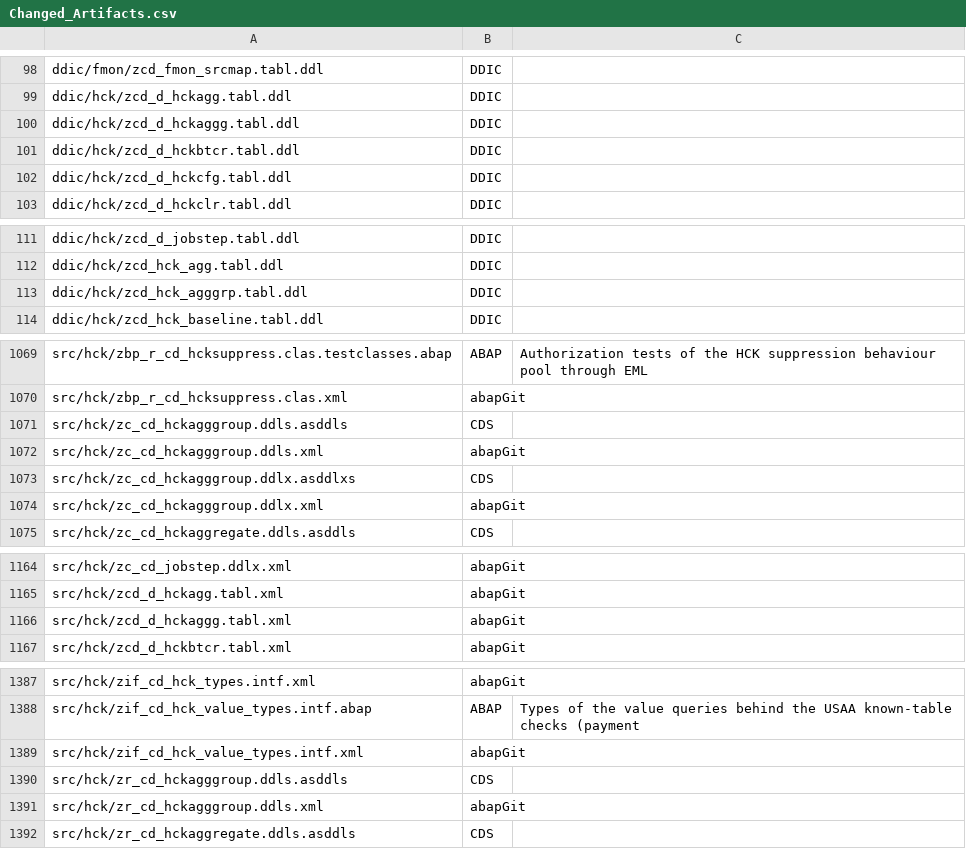
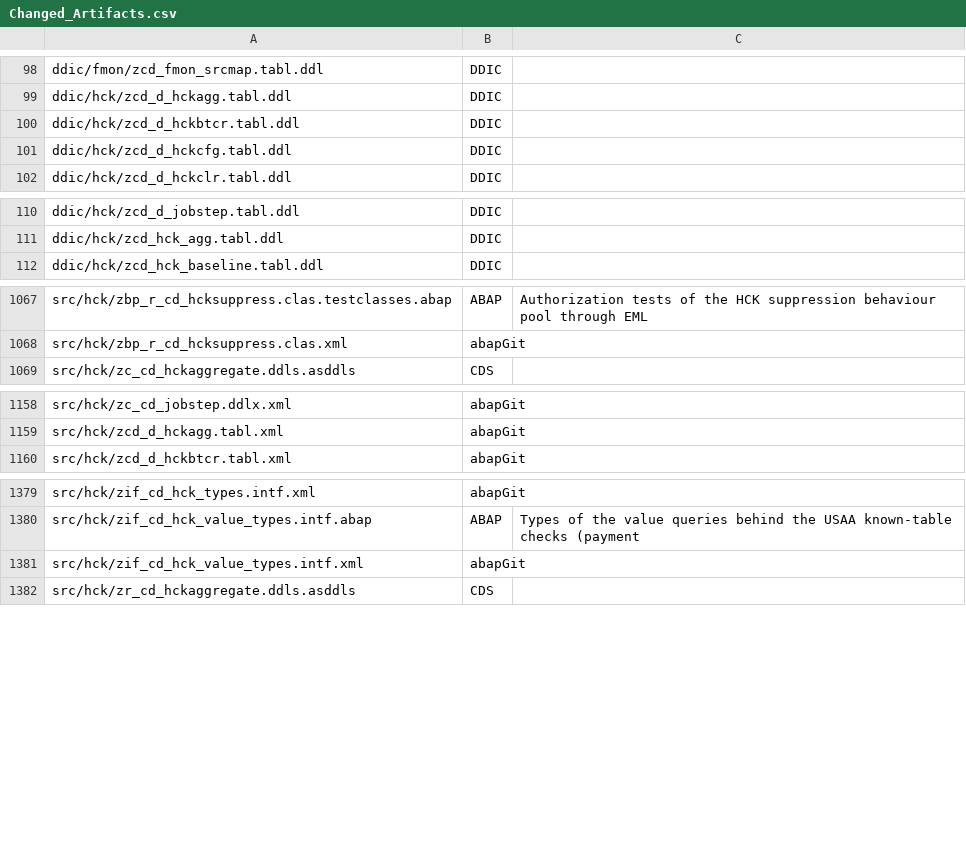
Before and after one commit to jaideep247/bai, a CSV file: ops-suite/docs/Changed_Artifacts.csv, drawn as a sheet; only a part is shown, gaps mark what is left out; the diff covers the shown part only.

```diff
--- a/ops-suite/docs/Changed_Artifacts.csv
+++ b/ops-suite/docs/Changed_Artifacts.csv
@@ -99,3 +99,2 @@ ddic/fmon/zcd_fmon_srcmap.tabl.ddl,DDIC,
 ddic/hck/zcd_d_hckagg.tabl.ddl,DDIC,
-ddic/hck/zcd_d_hckaggg.tabl.ddl,DDIC,
 ddic/hck/zcd_d_hckbtcr.tabl.ddl,DDIC,
@@ -112,3 +111,2 @@ ddic/hck/zcd_d_jobstep.tabl.ddl,DDIC,
 ddic/hck/zcd_hck_agg.tabl.ddl,DDIC,
-ddic/hck/zcd_hck_agggrp.tabl.ddl,DDIC,
 ddic/hck/zcd_hck_baseline.tabl.ddl,DDIC,
@@ -1070,6 +1068,2 @@ src/hck/zbp_r_cd_hcksuppress.clas.testclasses.abap,ABAP,Authorization tests of t
 src/hck/zbp_r_cd_hcksuppress.clas.xml,abapGit,
-src/hck/zc_cd_hckagggroup.ddls.asddls,CDS,
-src/hck/zc_cd_hckagggroup.ddls.xml,abapGit,
-src/hck/zc_cd_hckagggroup.ddlx.asddlxs,CDS,
-src/hck/zc_cd_hckagggroup.ddlx.xml,abapGit,
 src/hck/zc_cd_hckaggregate.ddls.asddls,CDS,
@@ -1165,3 +1159,2 @@ src/hck/zc_cd_jobstep.ddlx.xml,abapGit,
 src/hck/zcd_d_hckagg.tabl.xml,abapGit,
-src/hck/zcd_d_hckaggg.tabl.xml,abapGit,
 src/hck/zcd_d_hckbtcr.tabl.xml,abapGit,
@@ -1389,4 +1381,2 @@ src/hck/zif_cd_hck_value_types.intf.abap,ABAP,Types of the value queries behind
 src/hck/zif_cd_hck_value_types.intf.xml,abapGit,
-src/hck/zr_cd_hckagggroup.ddls.asddls,CDS,
-src/hck/zr_cd_hckagggroup.ddls.xml,abapGit,
 src/hck/zr_cd_hckaggregate.ddls.asddls,CDS,
```
Also changed, not shown: 1 removed row elsewhere in this file, ops-suite/docs/Coverage_Run_Register.csv, 47 other files.
